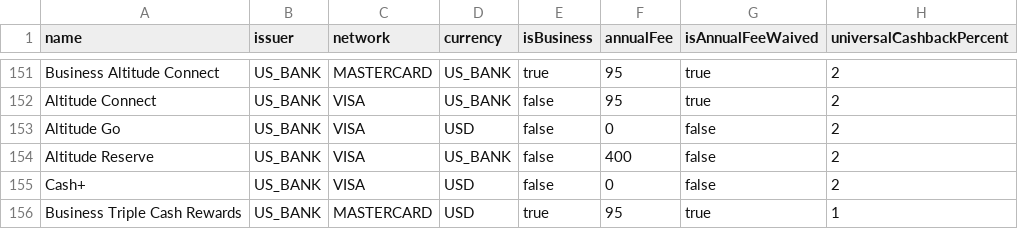
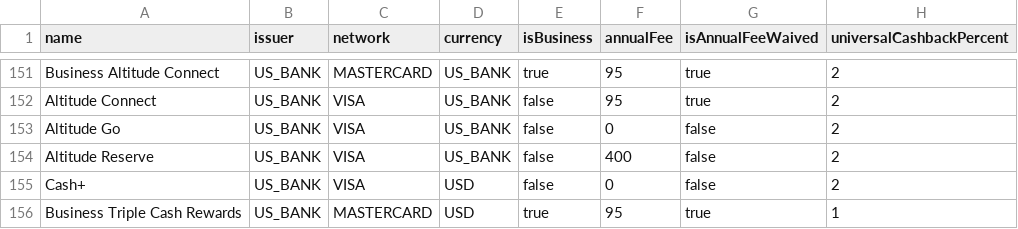
Before and after one commit to andenacitelli/credit-card-bonuses-api, a CSV file: exports/data.csv, drawn as a sheet; only a part is shown, gaps mark what is left out; the diff names each change by its address in the sheet, - before the commit and + after, or states it on an @@ line.

Commit message:
fix: Wrong currency for Altitude Go

```diff
--- a/exports/data.csv
+++ b/exports/data.csv
-D153 (currency): USD
+D153 (currency): US_BANK
```
Also changed, not shown: 3 other files.
